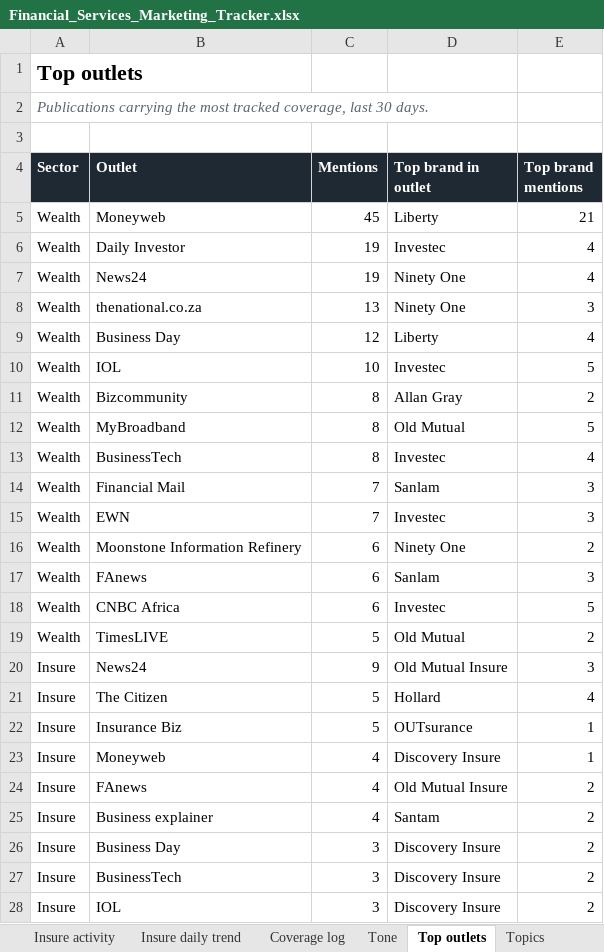
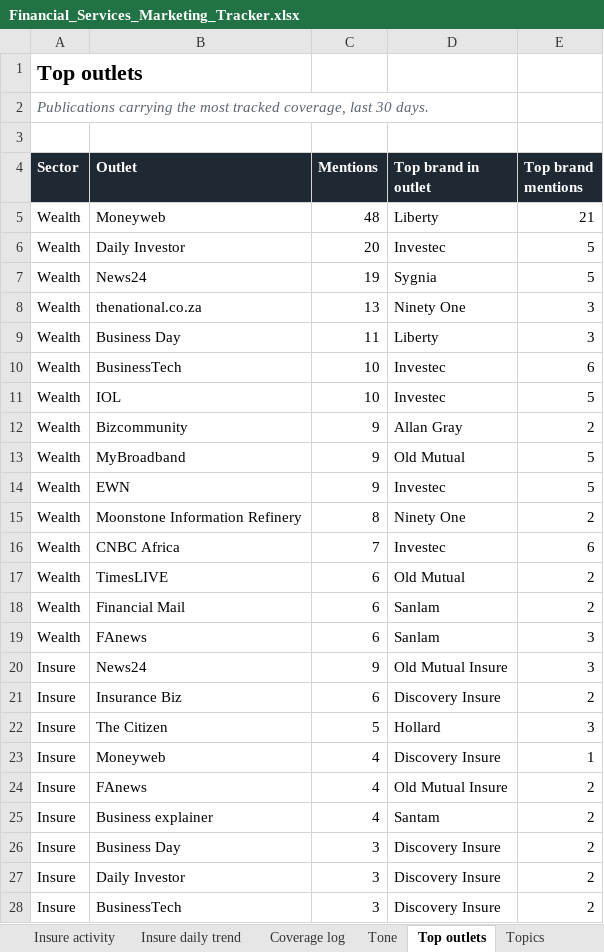
Before and after one commit to sheyaamh-bot/Financial-services-marketing-tracker, an Excel workbook: site/Financial_Services_Marketing_Tracker.xlsx, sheet Top outlets, drawn as a sheet; only a part is shown; the shorter side is filled out with more unchanged rows; values as stored, in another font and other column widths than the file's, no borders; removed rows and columns are numbered as before the commit, all else as after; the diff covers the shown part only; the diff names each change by its address in the sheet, - before the commit and + after, or states it on an @@ line.

Commit message:
Daily tracker update 2026-11-26

```diff
--- a/site/Financial_Services_Marketing_Tracker.xlsx (sheet Top outlets)
+++ b/site/Financial_Services_Marketing_Tracker.xlsx (sheet Top outlets)
-C5 (Mentions): 45
+C5 (Mentions): 48
-C6 (Mentions): 19
+C6 (Mentions): 20
-E6:E7 (Top brand mentions): 4
+E6:E7 (Top brand mentions): 5
-D7 (Top brand in outlet): Ninety One
+D7 (Top brand in outlet): Sygnia
-C9 (Mentions): 12
+C9 (Mentions): 11
-E9 (Top brand mentions): 4
+E9 (Top brand mentions): 3
+row 10: Wealth | BusinessTech | 10 | Investec | 6
-C12:C13 (Mentions): 8
+C12:C13 (Mentions): 9
-row 13: Wealth | BusinessTech | 8 | Investec | 4
-row 14: Wealth | Financial Mail | 7 | Sanlam | 3
-C14 (Mentions): 7
+C14 (Mentions): 9
-E14 (Top brand mentions): 3
+E14 (Top brand mentions): 5
-C15 (Mentions): 6
+C15 (Mentions): 8
+row 16: Wealth | CNBC Africa | 7 | Investec | 6
+row 17: Wealth | TimesLIVE | 6 | Old Mutual | 2
+row 18: Wealth | Financial Mail | 6 | Sanlam | 2
-row 18: Wealth | CNBC Africa | 6 | Investec | 5
-row 19: Wealth | TimesLIVE | 5 | Old Mutual | 2
+row 21: Insure | Insurance Biz | 6 | Discovery Insure | 2
-E22 (Top brand mentions): 4
+E22 (Top brand mentions): 3
-row 22: Insure | Insurance Biz | 5 | OUTsurance | 1
+row 27: Insure | Daily Investor | 3 | Discovery Insure | 2
```
Also changed, not shown: 2 added rows and 3 removed rows elsewhere in this sheet, sheet Coverage log, sheet Wealth share of voice, sheet Insure share of voice, sheet Wealth daily trend, sheet Tone, sheet Wealth activity, 5 more sheets, 5 other files.
